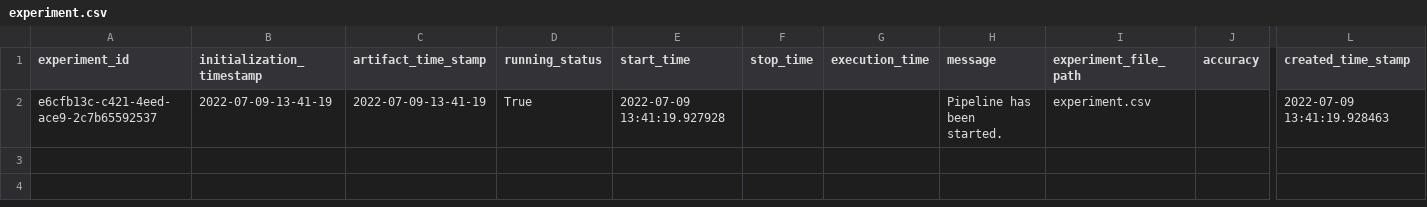
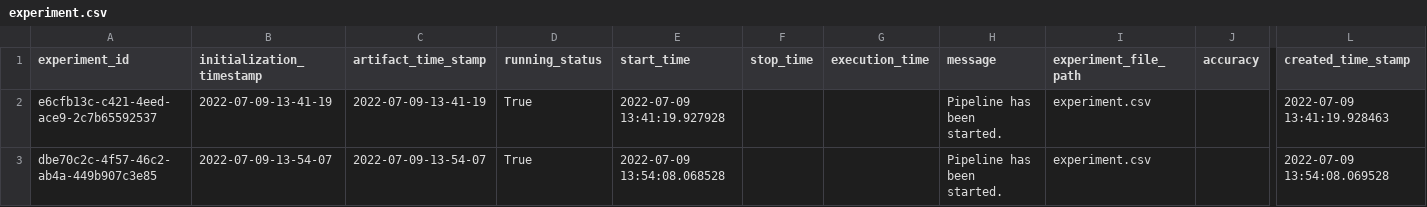
Before and after one commit to RameshBollineni/Mechine-_learning_project, a CSV file: housing/artifact/experiment/experiment.csv, drawn as a sheet; only a part is shown, gaps mark what is left out; rows hold the shown columns only; the diff names each change by its address in the sheet, - before the commit and + after, or states it on an @@ line.

```diff
--- a/housing/artifact/experiment/experiment.csv
+++ b/housing/artifact/experiment/experiment.csv
+row 3: dbe70c2c-4f57-46c2-ab4a-449b907c3e85 | 2022-07-09-13-54-07 | 2022-07-09-13-54-07 | True | 2022-07-09 13:54:08.068528 |  |  | Pipeline has been started. | experiment.csv |  | 2022-07-09 13:54:08.069528
```
Also changed, not shown: 10 other files.
